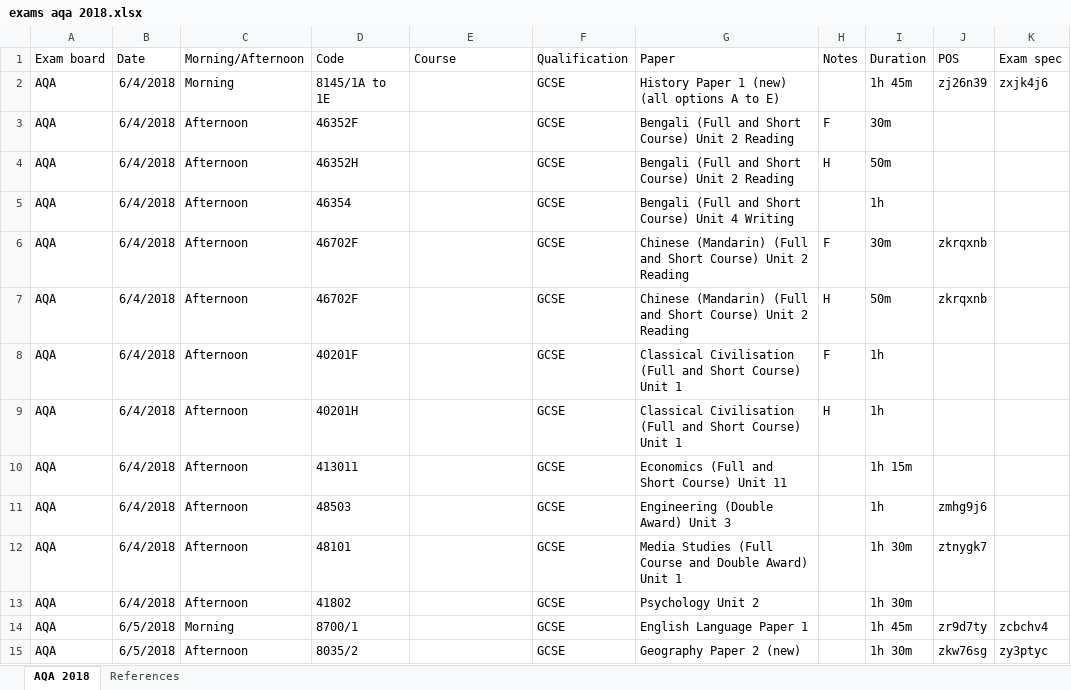
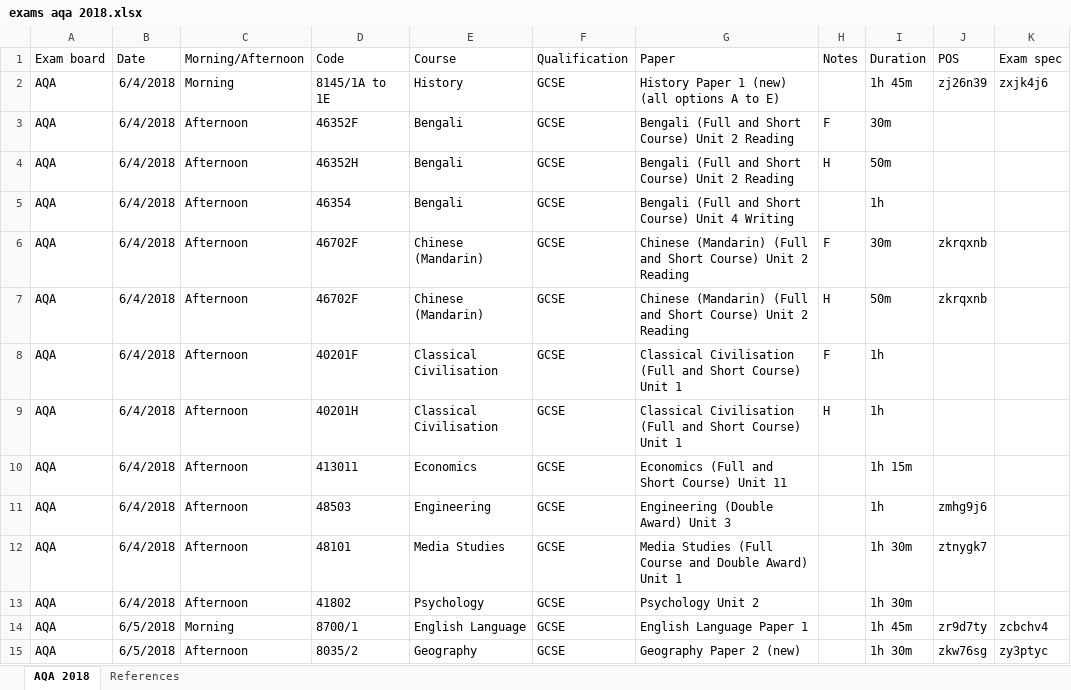
Before and after one commit to alicraigmile/examdb, an Excel workbook: sample-data/exams aqa 2018.xlsx, sheet AQA 2018, drawn as a sheet; only a part is shown; values as stored, in another font and other column widths than the file's, no borders; the diff covers the shown part only; the diff names each change by its address in the sheet, - before the commit and + after, or states it on an @@ line.

```diff
--- a/sample-data/exams aqa 2018.xlsx (sheet AQA 2018)
+++ b/sample-data/exams aqa 2018.xlsx (sheet AQA 2018)
-E2 (Course): (empty)
+E2 (Course): History
-E3:E5 (Course): (empty)
+E3:E5 (Course): Bengali
-E6:E7 (Course): (empty)
+E6:E7 (Course): Chinese (Mandarin)
-E8:E9 (Course): (empty)
+E8:E9 (Course): Classical Civilisation
-E10 (Course): (empty)
+E10 (Course): Economics
-E11 (Course): (empty)
+E11 (Course): Engineering
-E12 (Course): (empty)
+E12 (Course): Media Studies
-E13 (Course): (empty)
+E13 (Course): Psychology
-E14 (Course): (empty)
+E14 (Course): English Language
-E15 (Course): (empty)
+E15 (Course): Geography
```
Also changed, not shown: 135 edited cells elsewhere in this sheet.
